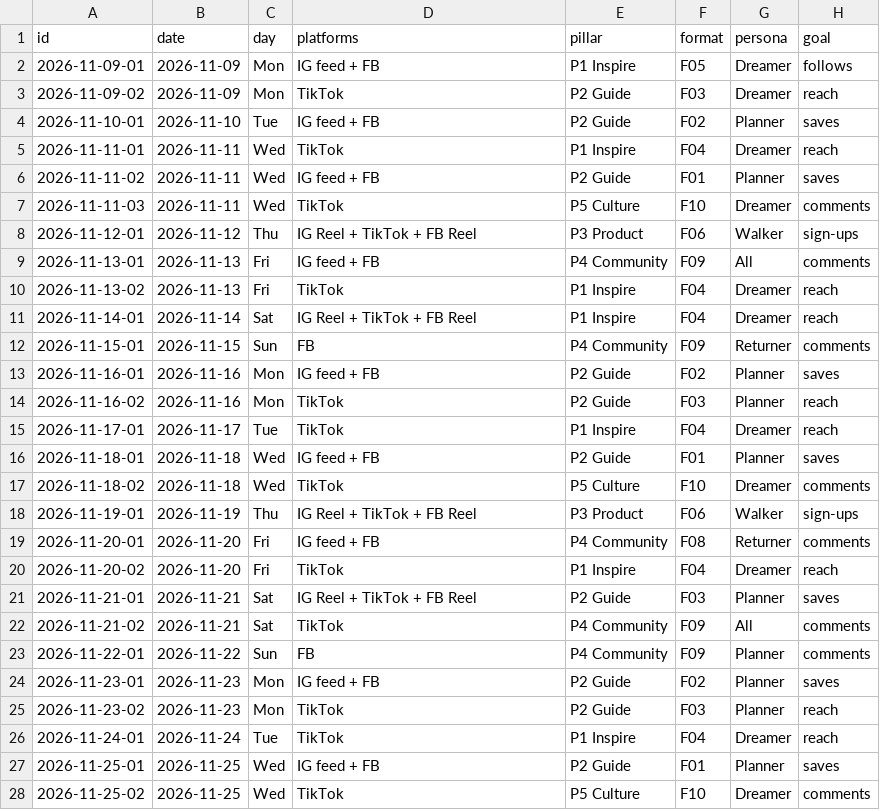
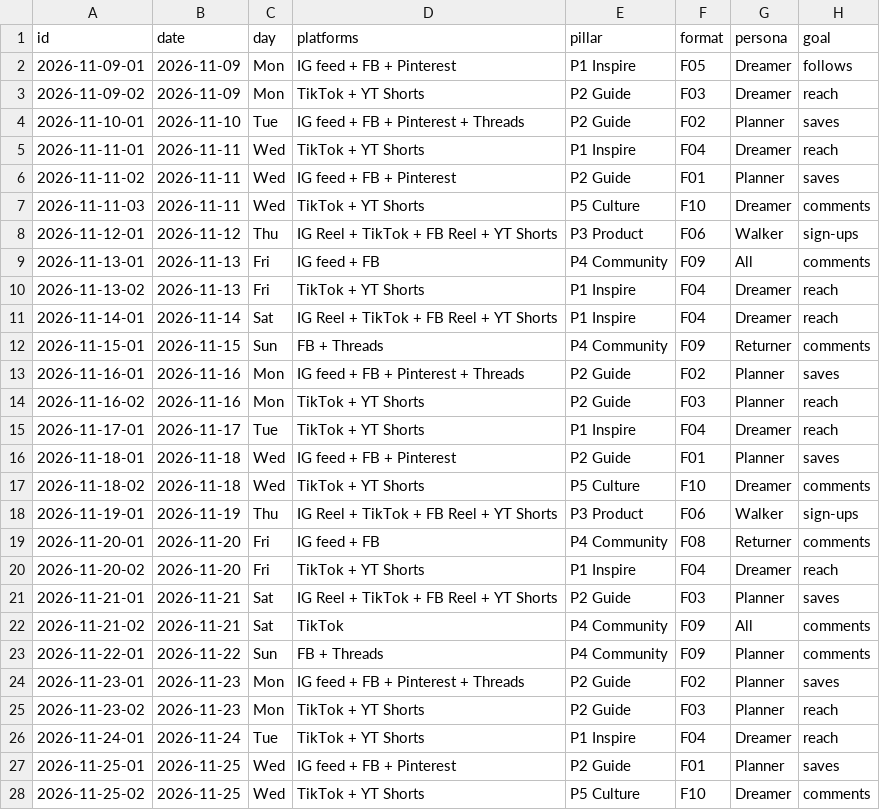
Before and after one commit to andrewsus83-design/CaminoPlus, a CSV file: brand/content-factory/calendar-first-30-days.csv, drawn as a sheet; only a part is shown; the diff covers the shown part only; the diff names each change by its address in the sheet, - before the commit and + after, or states it on an @@ line.

```diff
--- a/brand/content-factory/calendar-first-30-days.csv
+++ b/brand/content-factory/calendar-first-30-days.csv
-D2 (platforms): IG feed + FB
+D2 (platforms): IG feed + FB + Pinterest
-D3 (platforms): TikTok
+D3 (platforms): TikTok + YT Shorts
-D4 (platforms): IG feed + FB
+D4 (platforms): IG feed + FB + Pinterest + Threads
-D5 (platforms): TikTok
+D5 (platforms): TikTok + YT Shorts
-D6 (platforms): IG feed + FB
+D6 (platforms): IG feed + FB + Pinterest
-D7 (platforms): TikTok
+D7 (platforms): TikTok + YT Shorts
-D8 (platforms): IG Reel + TikTok + FB Reel
+D8 (platforms): IG Reel + TikTok + FB Reel + YT Shorts
-D10 (platforms): TikTok
+D10 (platforms): TikTok + YT Shorts
-D11 (platforms): IG Reel + TikTok + FB Reel
+D11 (platforms): IG Reel + TikTok + FB Reel + YT Shorts
-D12 (platforms): FB
+D12 (platforms): FB + Threads
-D13 (platforms): IG feed + FB
+D13 (platforms): IG feed + FB + Pinterest + Threads
-D14:D15 (platforms): TikTok
+D14:D15 (platforms): TikTok + YT Shorts
-D16 (platforms): IG feed + FB
+D16 (platforms): IG feed + FB + Pinterest
-D17 (platforms): TikTok
+D17 (platforms): TikTok + YT Shorts
-D18 (platforms): IG Reel + TikTok + FB Reel
+D18 (platforms): IG Reel + TikTok + FB Reel + YT Shorts
-D20 (platforms): TikTok
+D20 (platforms): TikTok + YT Shorts
-D21 (platforms): IG Reel + TikTok + FB Reel
+D21 (platforms): IG Reel + TikTok + FB Reel + YT Shorts
-D23 (platforms): FB
+D23 (platforms): FB + Threads
-D24 (platforms): IG feed + FB
+D24 (platforms): IG feed + FB + Pinterest + Threads
-D25:D26 (platforms): TikTok
+D25:D26 (platforms): TikTok + YT Shorts
-D27 (platforms): IG feed + FB
+D27 (platforms): IG feed + FB + Pinterest
-D28 (platforms): TikTok
+D28 (platforms): TikTok + YT Shorts
```
Also changed, not shown: 15 edited cells elsewhere in this file, 5 other files.
